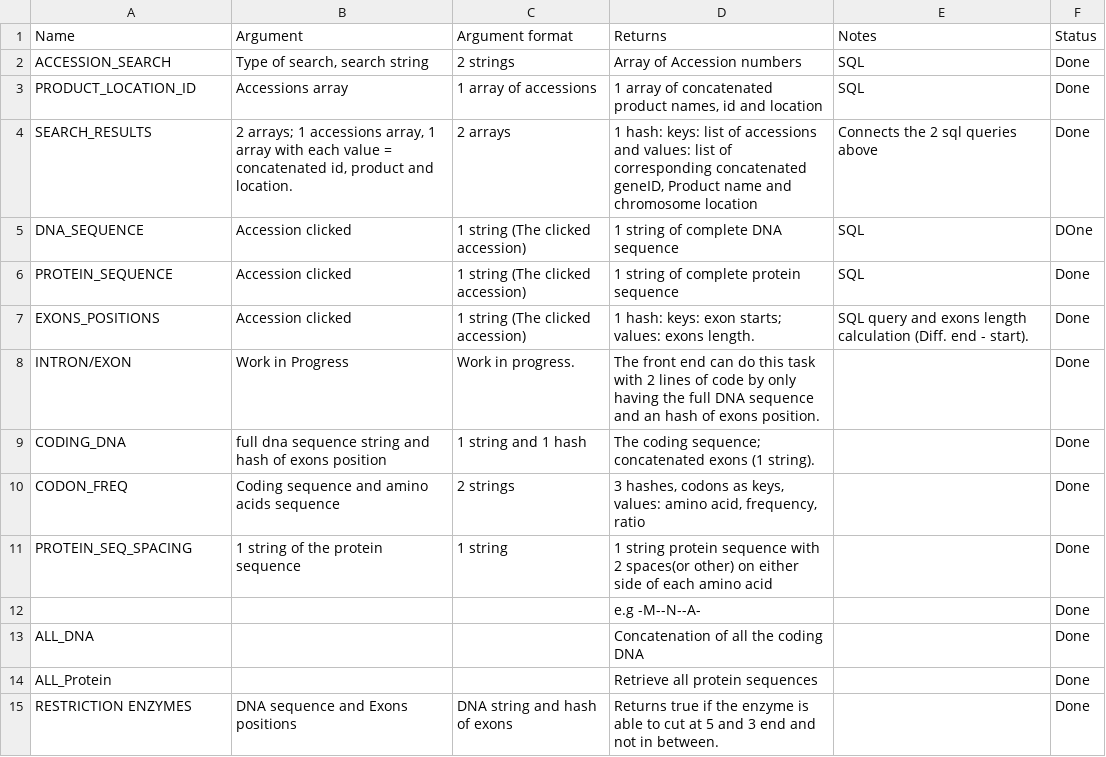
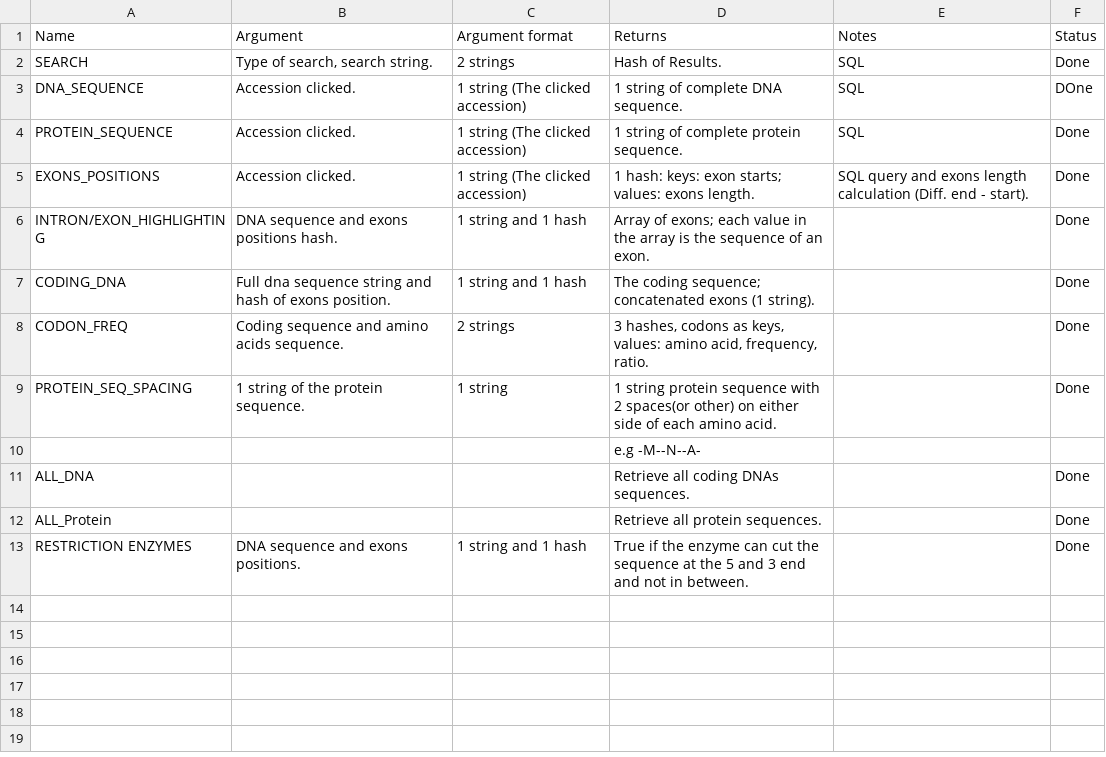
Before and after one commit to RichardJActon/Biocomp2Project, a CSV file: documentation/APIs.csv, drawn as a sheet.

Commit message:
All functions made; last update

```diff
--- a/documentation/APIs.csv
+++ b/documentation/APIs.csv
@@ -1,15 +1,13 @@
 Name,Argument,Argument format,Returns,Notes,Status
-ACCESSION_SEARCH,"Type of search, search string",2 strings,Array of Accession numbers,SQL,Done
-PRODUCT_LOCATION_ID,Accessions array,1 array of accessions,"1 array of concatenated product names, id and location",SQL,Done
-SEARCH_RESULTS,"2 arrays; 1 accessions array, 1 array with each value = concatenated id, product and location.",2 arrays,"1 hash: keys: list of accessions and values: list of corresponding concatenated geneID, Product name and chromosome location",Connects the 2 sql queries above,Done
-DNA_SEQUENCE,Accession clicked,1 string (The clicked accession),1 string of complete DNA sequence,SQL,DOne
-PROTEIN_SEQUENCE,Accession clicked,1 string (The clicked accession),1 string of complete protein sequence,SQL,Done
-EXONS_POSITIONS,Accession clicked,1 string (The clicked accession),1 hash: keys: exon starts; values: exons length.,SQL query and exons length calculation (Diff. end - start).,Done
-INTRON/EXON,Work in Progress,Work in progress.,The front end can do this task with 2 lines of code by only having the full DNA sequence and an hash of exons position.,,Done
-CODING_DNA,full dna sequence string and hash of exons position,1 string and 1 hash,The coding sequence; concatenated exons (1 string).,,Done
-CODON_FREQ,Coding sequence and amino acids sequence,2 strings,"3 hashes, codons as keys, values: amino acid, frequency, ratio",,Done
-PROTEIN_SEQ_SPACING,1 string of the protein sequence,1 string, 1 string protein sequence with 2 spaces(or other) on either side of each amino acid,,Done
-,,,e.g -M--N--A-,,Done
-ALL_DNA,,,Concatenation of all the coding DNA,,Done
-ALL_Protein,,,Retrieve all protein sequences,,Done
-RESTRICTION ENZYMES,DNA sequence and Exons positions,DNA string and hash of exons,"Returns true if the enzyme is able to cut at 5 and 3 end and not in between.",,Done
+SEARCH,"Type of search, search string.",2 strings,Hash of Results.,SQL,Done
+DNA_SEQUENCE,Accession clicked.,1 string (The clicked accession),1 string of complete DNA sequence.,SQL,DOne
+PROTEIN_SEQUENCE,Accession clicked.,1 string (The clicked accession),1 string of complete protein sequence.,SQL,Done
+EXONS_POSITIONS,Accession clicked.,1 string (The clicked accession),1 hash: keys: exon starts; values: exons length.,SQL query and exons length calculation (Diff. end - start).,Done
+INTRON/EXON_HIGHLIGHTING,DNA sequence and exons positions hash.,1 string and 1 hash,Array of exons; each value in the array is the sequence of an exon.,,Done
+CODING_DNA,Full dna sequence string and hash of exons position.,1 string and 1 hash,The coding sequence; concatenated exons (1 string).,,Done
+CODON_FREQ,Coding sequence and amino acids sequence.,2 strings,"3 hashes, codons as keys, values: amino acid, frequency, ratio.",,Done
+PROTEIN_SEQ_SPACING,1 string of the protein sequence.,1 string, 1 string protein sequence with 2 spaces(or other) on either side of each amino acid.,,Done
+,,,e.g -M--N--A-,,
+ALL_DNA,,,Retrieve all coding DNAs sequences.,,Done
+ALL_Protein,,,Retrieve all protein sequences.,,Done
+RESTRICTION ENZYMES,DNA sequence and exons positions.,1 string and 1 hash,True if the enzyme can cut the sequence at the 5 and 3 end and not in between.,,Done
```
